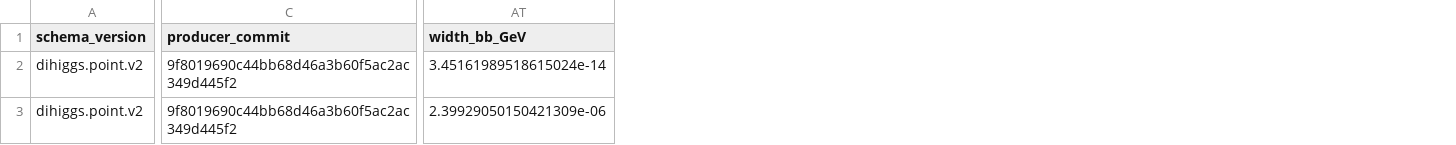
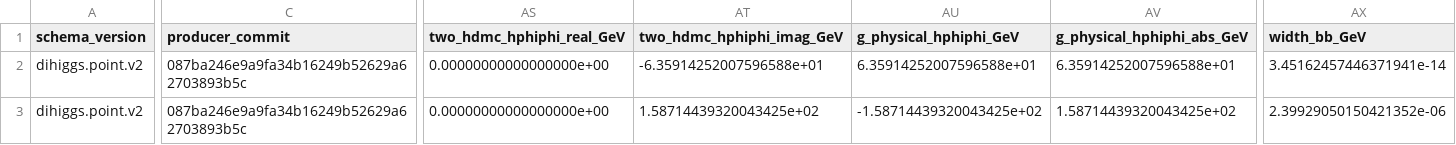
Before and after one commit to fbientrigo/dihiggs, a CSV file: docs/pilots/high_mass_h2_v1/pilot_points.csv, drawn as a sheet; only a part is shown, gaps mark what is left out; addresses are those after the commit; the diff covers the shown part only; the diff names each change by its address in the sheet, - before the commit and + after, or states it on an @@ line.

```diff
--- a/docs/pilots/high_mass_h2_v1/pilot_points.csv
+++ b/docs/pilots/high_mass_h2_v1/pilot_points.csv
+column AS (two_hdmc_hphiphi_real_GeV), rows 2-3: 0.00000000000000000e+00 | 0.00000000000000000e+00
+column AT (two_hdmc_hphiphi_imag_GeV), rows 2-3: -6.35914252007596588e+01 | 1.58714439320043425e+02
+column AU (g_physical_hphiphi_GeV), rows 2-3: 6.35914252007596588e+01 | -1.58714439320043425e+02
+column AV (g_physical_hphiphi_abs_GeV), rows 2-3: 6.35914252007596588e+01 | 1.58714439320043425e+02
-C2:C3 (producer_commit): 9f8019690c44bb68d46a3b60f5ac2ac349d445f2
+C2:C3 (producer_commit): 087ba246e9a9fa34b16249b52629a62703893b5c
-AX2 (width_bb_GeV): 3.45161989518615024e-14
+AX2 (width_bb_GeV): 3.45162457446371941e-14
-AX3 (width_bb_GeV): 2.39929050150421309e-06
+AX3 (width_bb_GeV): 2.39929050150421352e-06
```
Also changed, not shown: 172 edited cells elsewhere in this file, 1 other file.
